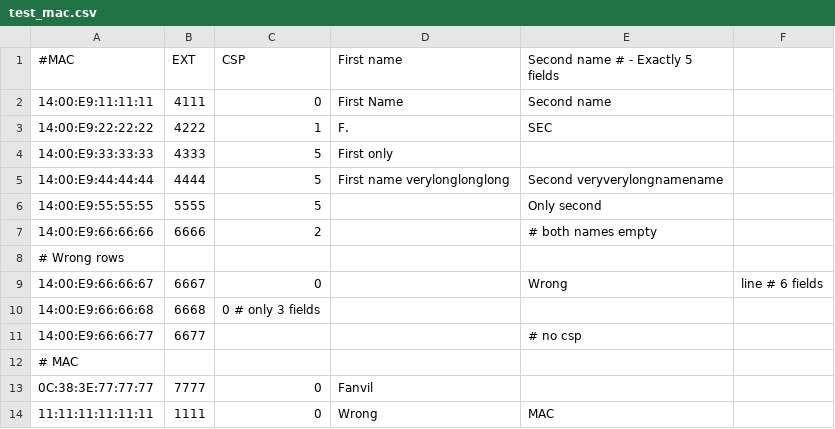
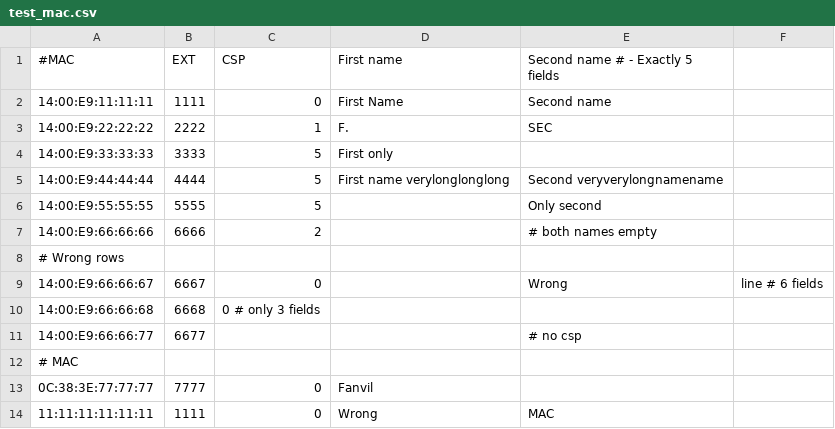
Before and after one commit to 2a-stra/mxone-auth-code, a CSV file: test_mac.csv, drawn as a sheet; the diff names each change by its address in the sheet, - before the commit and + after, or states it on an @@ line.

```diff
--- a/test_mac.csv
+++ b/test_mac.csv
-B2 (EXT): 4111
+B2 (EXT): 1111
-B3 (EXT): 4222
+B3 (EXT): 2222
-B4 (EXT): 4333
+B4 (EXT): 3333
```
Also changed, not shown: 11 other files.
